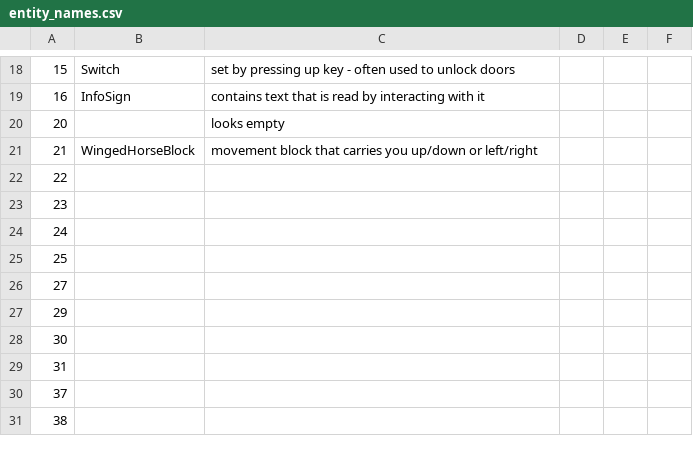
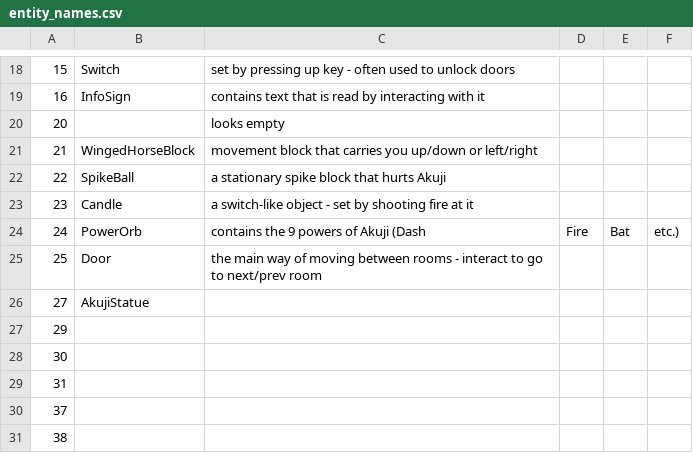
Before and after one commit to AbdullahTrees/akuji-re, a CSV file: tools/entity_names.csv, drawn as a sheet; only a part is shown, gaps mark what is left out; removed rows and columns are numbered as before the commit, all else as after; the diff names each change by its address in the sheet, - before the commit and + after, or states it on an @@ line.

```diff
--- a/tools/entity_names.csv
+++ b/tools/entity_names.csv
-B22: (empty)
+B22: SpikeBall
-C22: (empty)
+C22: a stationary spike block that hurts Akuji
-B23: (empty)
+B23: Candle
-C23: (empty)
+C23: a switch-like object - set by shooting fire at it
-row 24: 24
+row 24: 24 | PowerOrb | contains the 9 powers of Akuji (Dash | Fire | Bat | etc.)
-B25: (empty)
+B25: Door
-C25: (empty)
+C25: the main way of moving between rooms - interact to go to next/prev room
-B26: (empty)
+B26: AkujiStatue
```
Also changed, not shown: 3 other files.
